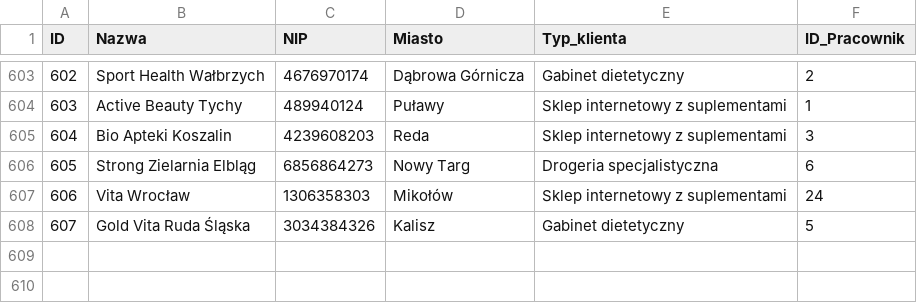
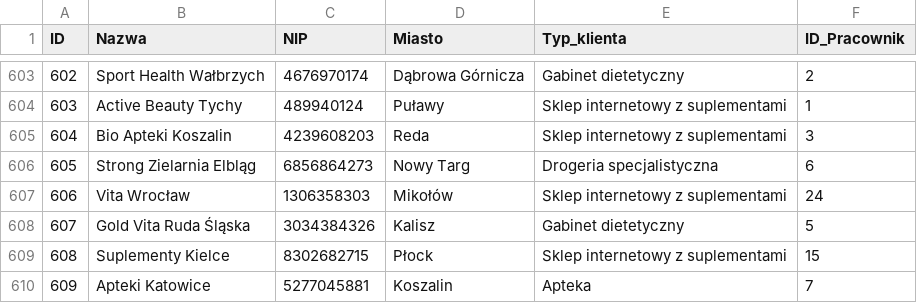
Before and after one commit to abazela/generator-danych, a CSV file: dane_csv/klienci.csv, drawn as a sheet; only a part is shown, gaps mark what is left out; the diff names each change by its address in the sheet, - before the commit and + after, or states it on an @@ line.

```diff
--- a/dane_csv/klienci.csv
+++ b/dane_csv/klienci.csv
+row 609: 608 | Suplementy Kielce | 8302682715 | Płock | Sklep internetowy z suplementami | 15
+row 610: 609 | Apteki Katowice | 5277045881 | Koszalin | Apteka | 7
```
Also changed, not shown: dane_csv/pozycje_zamowienie.csv, dane_csv/zamowienia.csv.
